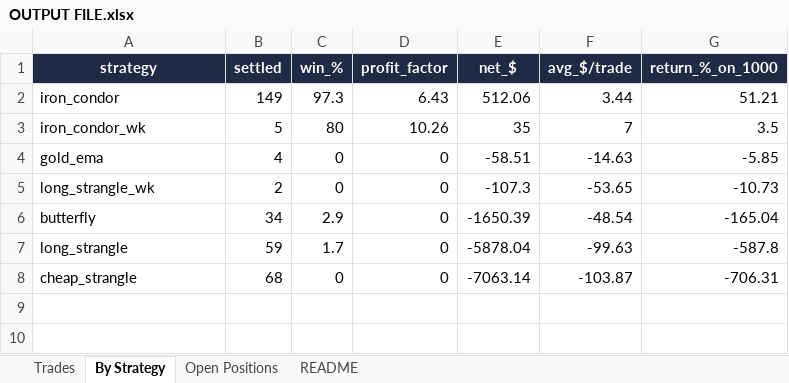
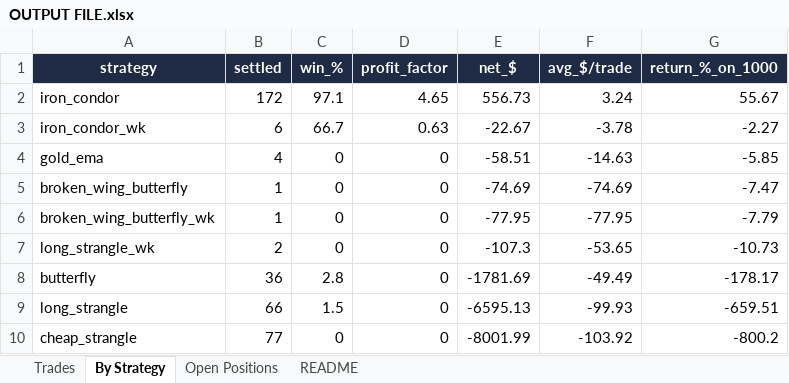
Before and after one commit to Ayushtambi2011/deltahedge-bot, an Excel workbook: OUTPUT FILE.xlsx, sheet By Strategy, drawn as a sheet; values as stored, in another font and other column widths than the file's, no borders; addresses are those after the commit; the diff names each change by its address in the sheet, - before the commit and + after, or states it on an @@ line.

```diff
--- a/OUTPUT FILE.xlsx (sheet By Strategy)
+++ b/OUTPUT FILE.xlsx (sheet By Strategy)
-B2 (settled): 149
+B2 (settled): 172
-C2 (win_%): 97.3
+C2 (win_%): 97.1
-D2 (profit_factor): 6.43
+D2 (profit_factor): 4.65
-E2 (net_$): 512.06
+E2 (net_$): 556.73
-F2 (avg_$/trade): 3.44
+F2 (avg_$/trade): 3.24
-G2 (return_%_on_1000): 51.21
+G2 (return_%_on_1000): 55.67
-B3 (settled): 5
+B3 (settled): 6
-C3 (win_%): 80
+C3 (win_%): 66.7
-D3 (profit_factor): 10.26
+D3 (profit_factor): 0.63
-E3 (net_$): 35
+E3 (net_$): -22.67
-F3 (avg_$/trade): 7
+F3 (avg_$/trade): -3.78
-G3 (return_%_on_1000): 3.5
+G3 (return_%_on_1000): -2.27
+row 5: broken_wing_butterfly | 1 | 0 | 0 | -74.69 | -74.69 | -7.47
+row 6: broken_wing_butterfly_wk | 1 | 0 | 0 | -77.95 | -77.95 | -7.79
-B8 (settled): 34
+B8 (settled): 36
-C8 (win_%): 2.9
+C8 (win_%): 2.8
-E8 (net_$): -1650.39
+E8 (net_$): -1781.69
-F8 (avg_$/trade): -48.54
+F8 (avg_$/trade): -49.49
-G8 (return_%_on_1000): -165.04
+G8 (return_%_on_1000): -178.17
-B9 (settled): 59
+B9 (settled): 66
-C9 (win_%): 1.7
+C9 (win_%): 1.5
-E9 (net_$): -5878.04
+E9 (net_$): -6595.13
-F9 (avg_$/trade): -99.63
+F9 (avg_$/trade): -99.93
-G9 (return_%_on_1000): -587.8
+G9 (return_%_on_1000): -659.51
-B10 (settled): 68
+B10 (settled): 77
-E10 (net_$): -7063.14
+E10 (net_$): -8001.99
-F10 (avg_$/trade): -103.87
+F10 (avg_$/trade): -103.92
-G10 (return_%_on_1000): -706.31
+G10 (return_%_on_1000): -800.2
```
Also changed, not shown: sheet Trades, sheet Open Positions, sheet README, 1 other file.
